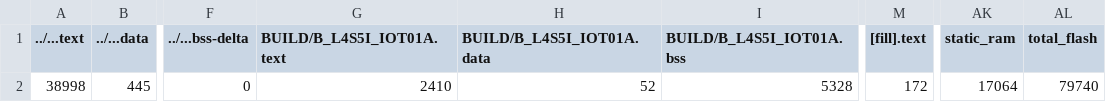
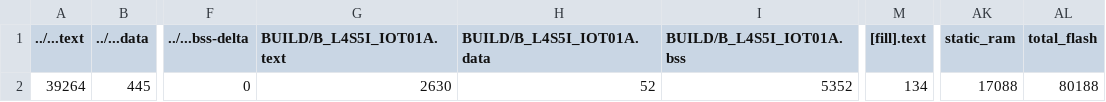
Before and after one commit to mm0809/Mid1, a CSV file: exam/BUILD/B_L4S5I_IOT01A/GCC_ARM/exam_map.csv, drawn as a sheet; only a part is shown, gaps mark what is left out; the diff names each change by its address in the sheet, - before the commit and + after, or states it on an @@ line.

```diff
--- a/exam/BUILD/B_L4S5I_IOT01A/GCC_ARM/exam_map.csv
+++ b/exam/BUILD/B_L4S5I_IOT01A/GCC_ARM/exam_map.csv
-A2 (../...text): 38998
+A2 (../...text): 39264
-G2 (BUILD/B_L4S5I_IOT01A.text): 2410
+G2 (BUILD/B_L4S5I_IOT01A.text): 2630
-I2 (BUILD/B_L4S5I_IOT01A.bss): 5328
+I2 (BUILD/B_L4S5I_IOT01A.bss): 5352
-M2 ([fill].text): 172
+M2 ([fill].text): 134
-AK2 (static_ram): 17064
+AK2 (static_ram): 17088
-AL2 (total_flash): 79740
+AL2 (total_flash): 80188
```
Also changed, not shown: 12 other files.
